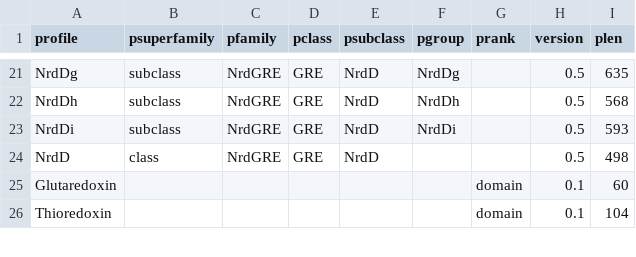
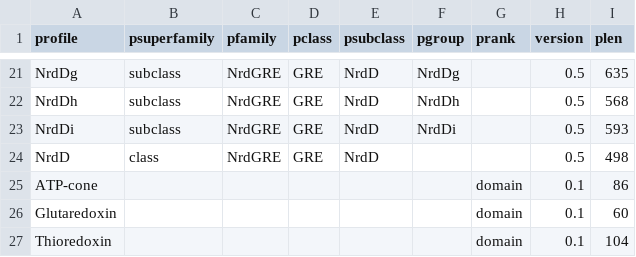
Before and after one commit to erikrikarddaniel/pfitmap-db, a TSV file: src/R-test/pf-classify.00.phier.tsv, drawn as a sheet; only a part is shown, gaps mark what is left out; the diff names each change by its address in the sheet, - before the commit and + after, or states it on an @@ line.

Commit message:
Added som ATP-cone data

```diff
--- a/src/R-test/pf-classify.00.phier.tsv
+++ b/src/R-test/pf-classify.00.phier.tsv
+row 25: ATP-cone |  |  |  |  |  | domain | 0.1 | 86
```
Also changed, not shown: 7 other files.
